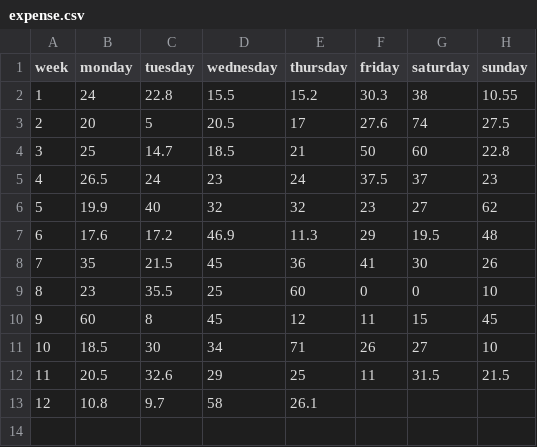
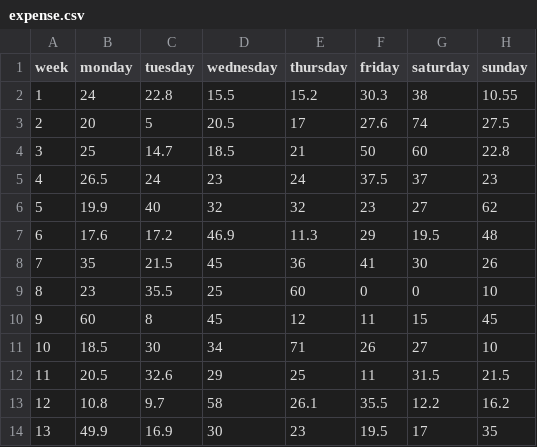
Before and after one commit to tazeek/ExpenseViz, a CSV file: expense.csv, drawn as a sheet.

Commit message:
Added plot for weekdays expenses

```diff
--- a/expense.csv
+++ b/expense.csv
@@ -12,2 +12,3 @@ week,monday,tuesday,wednesday,thursday,friday,saturday,sunday
 11,20.5,32.6,29,25,11,31.5,21.5
-12,10.8,9.7,58,26.1
+12,10.8,9.7,58,26.1,35.5,12.2,16.2
+13,49.9,16.9,30,23,19.5,17,35
```
Also changed, not shown: 1 other file.
